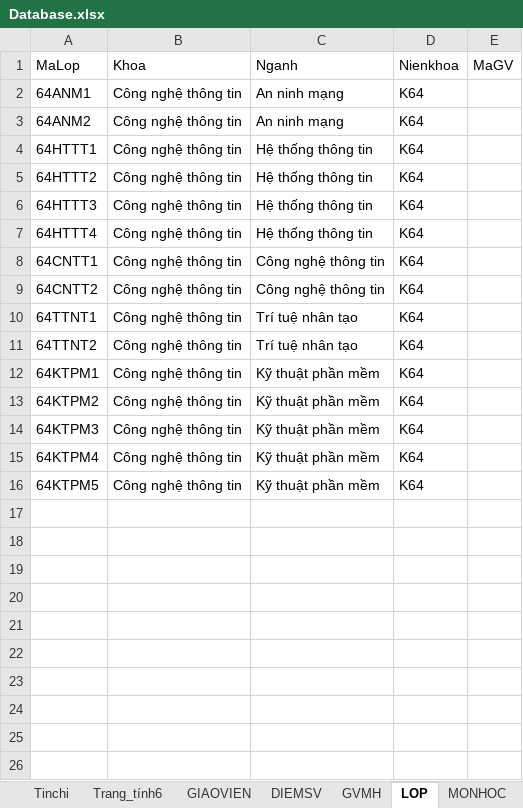
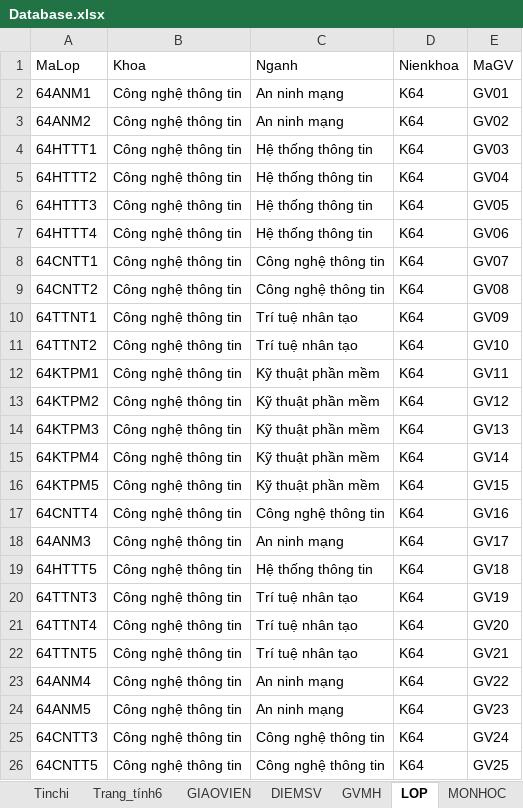
Before and after one commit to thanglele/SchoolEdu, an Excel workbook: Database.xlsx, sheet LOP, drawn as a sheet; values as stored, in another font and other column widths than the file's, no borders; the diff names each change by its address in the sheet, - before the commit and + after, or states it on an @@ line.

```diff
--- a/Database.xlsx (sheet LOP)
+++ b/Database.xlsx (sheet LOP)
-E2 (MaGV): (empty)
+E2 (MaGV): GV01
-E3 (MaGV): (empty)
+E3 (MaGV): GV02
-E4 (MaGV): (empty)
+E4 (MaGV): GV03
-E5 (MaGV): (empty)
+E5 (MaGV): GV04
-E6 (MaGV): (empty)
+E6 (MaGV): GV05
-E7 (MaGV): (empty)
+E7 (MaGV): GV06
-E8 (MaGV): (empty)
+E8 (MaGV): GV07
-E9 (MaGV): (empty)
+E9 (MaGV): GV08
-E10 (MaGV): (empty)
+E10 (MaGV): GV09
-E11 (MaGV): (empty)
+E11 (MaGV): GV10
-E12 (MaGV): (empty)
+E12 (MaGV): GV11
-E13 (MaGV): (empty)
+E13 (MaGV): GV12
-E14 (MaGV): (empty)
+E14 (MaGV): GV13
-E15 (MaGV): (empty)
+E15 (MaGV): GV14
-E16 (MaGV): (empty)
+E16 (MaGV): GV15
+row 17: 64CNTT4 | Công nghệ thông tin | Công nghệ thông tin | K64 | GV16
+row 18: 64ANM3 | Công nghệ thông tin | An ninh mạng | K64 | GV17
+row 19: 64HTTT5 | Công nghệ thông tin | Hệ thống thông tin | K64 | GV18
+row 20: 64TTNT3 | Công nghệ thông tin | Trí tuệ nhân tạo | K64 | GV19
+row 21: 64TTNT4 | Công nghệ thông tin | Trí tuệ nhân tạo | K64 | GV20
+row 22: 64TTNT5 | Công nghệ thông tin | Trí tuệ nhân tạo | K64 | GV21
+row 23: 64ANM4 | Công nghệ thông tin | An ninh mạng | K64 | GV22
+row 24: 64ANM5 | Công nghệ thông tin | An ninh mạng | K64 | GV23
+row 25: 64CNTT3 | Công nghệ thông tin | Công nghệ thông tin | K64 | GV24
+row 26: 64CNTT5 | Công nghệ thông tin | Công nghệ thông tin | K64 | GV25
```
Also changed, not shown: sheet GIAOVIEN, sheet DIEMSV, sheet SINHVIEN, sheet GVMH, sheet Tinchi, charts or pictures, 1 other file.
